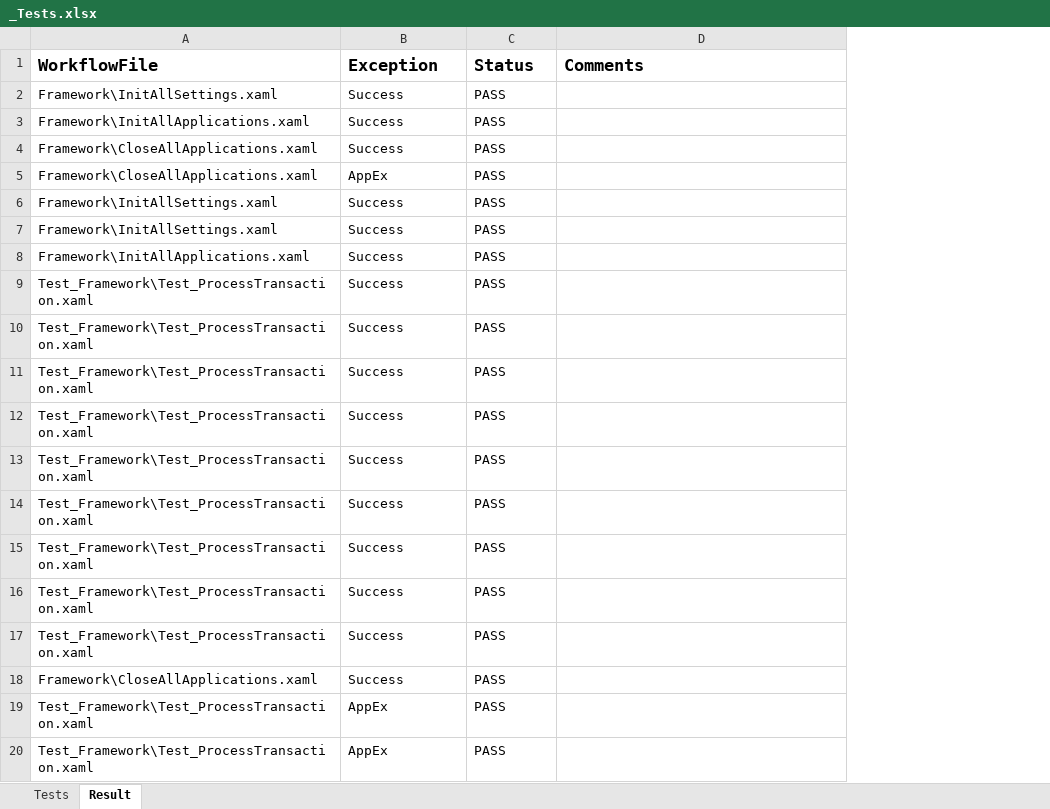
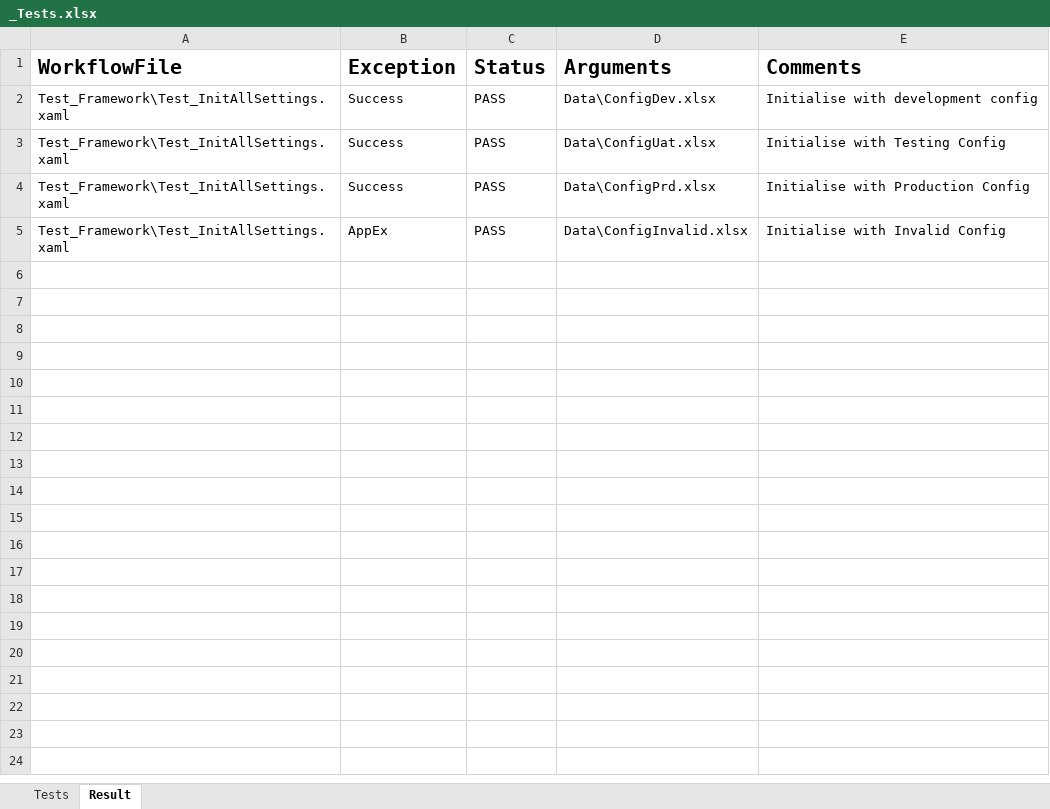
Before and after one commit to uqmgupt1/RpaUiPathProcess, an Excel workbook: Processes/RPATask1-ChartStringProformaDetail/Test_Framework/_Tests.xlsx, sheet Result, drawn as a sheet; values as stored, in another font and other column widths than the file's, no borders; removed rows and columns are numbered as before the commit, all else as after; the diff names each change by its address in the sheet, - before the commit and + after, or states it on an @@ line.

Commit message:
ITSADSSD-16014 Update Framework Properties

```diff
--- a/Processes/RPATask1-ChartStringProformaDetail/Test_Framework/_Tests.xlsx (sheet Result)
+++ b/Processes/RPATask1-ChartStringProformaDetail/Test_Framework/_Tests.xlsx (sheet Result)
+column D (Arguments), rows 2-5: Data\ConfigDev.xlsx | Data\ConfigUat.xlsx | Data\ConfigPrd.xlsx | Data\ConfigInvalid.xlsx
@@ A1:C1 text size: larger @@
@@ E1 text size: larger @@
-A2 (WorkflowFile): Framework\InitAllSettings.xaml
+A2 (WorkflowFile): Test_Framework\Test_InitAllSettings.xaml
-E2 (Comments): (empty)
+E2 (Comments): Initialise with development config
-row 3: Framework\InitAllApplications.xaml | Success | PASS
-row 4: Framework\CloseAllApplications.xaml | Success | PASS
-row 5: Framework\CloseAllApplications.xaml | AppEx | PASS
-A3:A4 (WorkflowFile): Framework\InitAllSettings.xaml
+A3:A4 (WorkflowFile): Test_Framework\Test_InitAllSettings.xaml
-E3 (Comments): (empty)
+E3 (Comments): Initialise with Testing Config
-E4 (Comments): (empty)
+E4 (Comments): Initialise with Production Config
-row 8: Framework\InitAllApplications.xaml | Success | PASS
-row 9: Test_Framework\Test_ProcessTransaction.xaml | Success | PASS
-row 10: Test_Framework\Test_ProcessTransaction.xaml | Success | PASS
-row 11: Test_Framework\Test_ProcessTransaction.xaml | Success | PASS
-row 12: Test_Framework\Test_ProcessTransaction.xaml | Success | PASS
-row 13: Test_Framework\Test_ProcessTransaction.xaml | Success | PASS
-row 14: Test_Framework\Test_ProcessTransaction.xaml | Success | PASS
-row 15: Test_Framework\Test_ProcessTransaction.xaml | Success | PASS
-row 16: Test_Framework\Test_ProcessTransaction.xaml | Success | PASS
-row 17: Test_Framework\Test_ProcessTransaction.xaml | Success | PASS
-row 18: Framework\CloseAllApplications.xaml | Success | PASS
-A5 (WorkflowFile): Test_Framework\Test_ProcessTransaction.xaml
+A5 (WorkflowFile): Test_Framework\Test_InitAllSettings.xaml
-E5 (Comments): (empty)
+E5 (Comments): Initialise with Invalid Config
-row 20: Test_Framework\Test_ProcessTransaction.xaml | AppEx | PASS
```
Also changed, not shown: sheet Tests, 15 other files.
